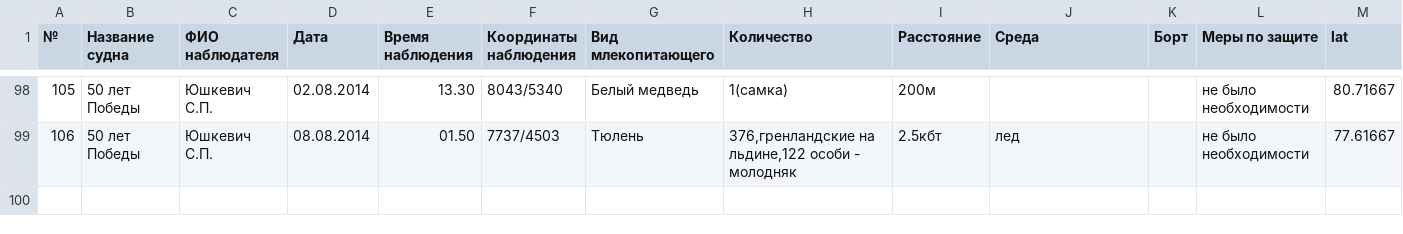
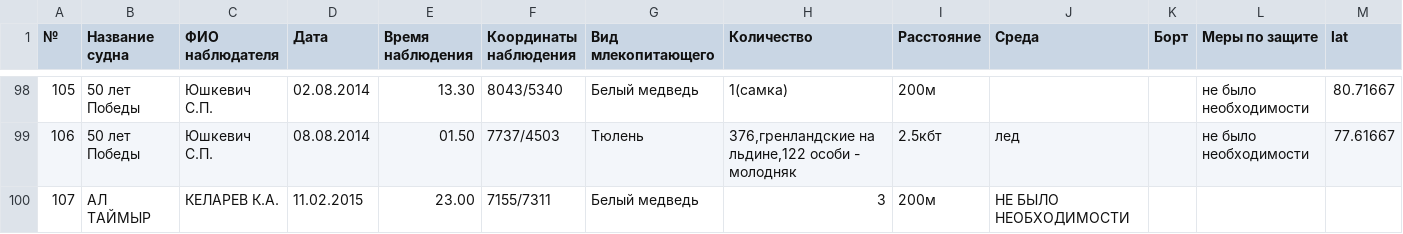
Before and after one commit to nextgis/walrus, a CSV file: data/walrus.csv, drawn as a sheet; only a part is shown, gaps mark what is left out; rows hold the shown columns only; the diff names each change by its address in the sheet, - before the commit and + after, or states it on an @@ line.

Commit message:
Update walrus.csv

```diff
--- a/data/walrus.csv
+++ b/data/walrus.csv
+row 100: 107 | АЛ ТАЙМЫР | КЕЛАРЕВ К.А. | 11.02.2015 | 23.00 | 7155/7311 | Белый медведь | 3 | 200м | НЕ БЫЛО НЕОБХОДИМОСТИ
```
